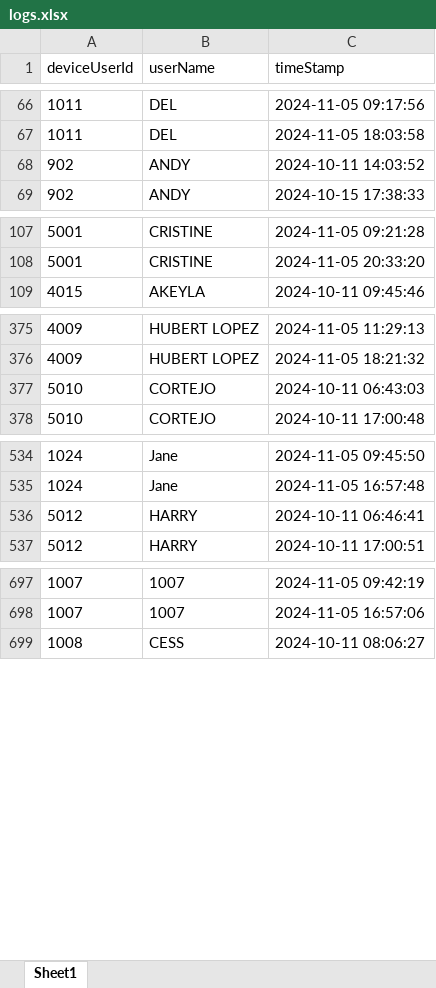
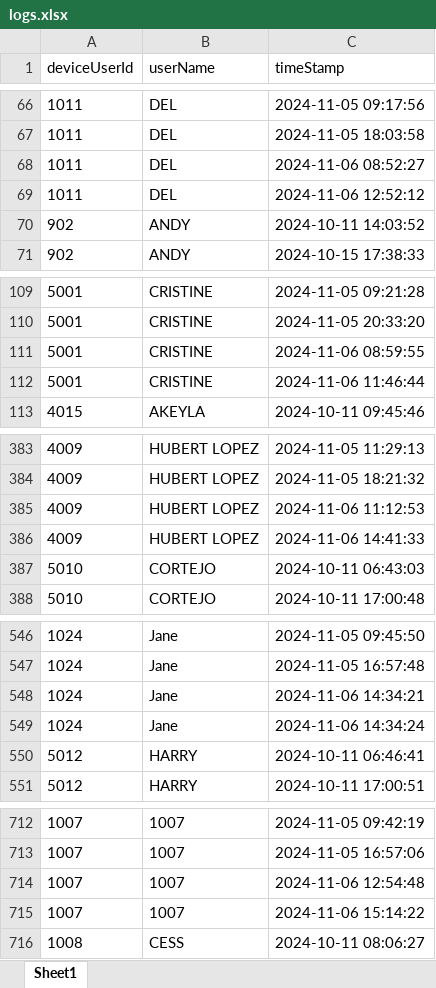
Before and after one commit to VincentTan8/biometric-script, an Excel workbook: logs.xlsx, sheet Sheet1, drawn as a sheet; only a part is shown, gaps mark what is left out; values as stored, in another font and other column widths than the file's, no borders; the diff covers the shown part only; the diff names each change by its address in the sheet, - before the commit and + after, or states it on an @@ line.

```diff
--- a/logs.xlsx (sheet Sheet1)
+++ b/logs.xlsx (sheet Sheet1)
+row 68: 1011 | DEL | 2024-11-06 08:52:27
+row 69: 1011 | DEL | 2024-11-06 12:52:12
+row 111: 5001 | CRISTINE | 2024-11-06 08:59:55
+row 112: 5001 | CRISTINE | 2024-11-06 11:46:44
+row 385: 4009 | HUBERT LOPEZ | 2024-11-06 11:12:53
+row 386: 4009 | HUBERT LOPEZ | 2024-11-06 14:41:33
+row 548: 1024 | Jane | 2024-11-06 14:34:21
+row 549: 1024 | Jane | 2024-11-06 14:34:24
+row 714: 1007 | 1007 | 2024-11-06 12:54:48
+row 715: 1007 | 1007 | 2024-11-06 15:14:22
```
Also changed, not shown: 11 added rows and 5 edited cells elsewhere in this sheet, 3 other files.
